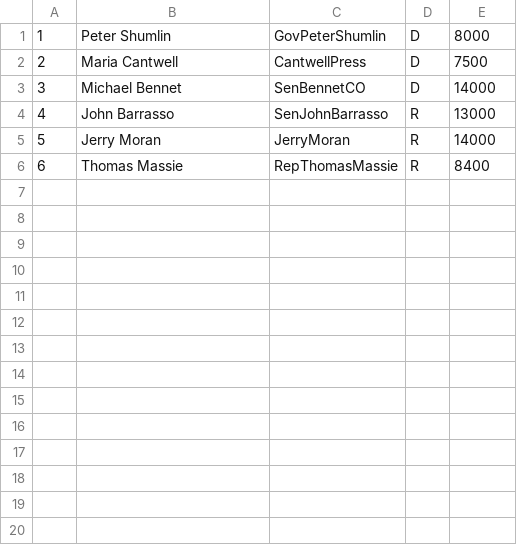
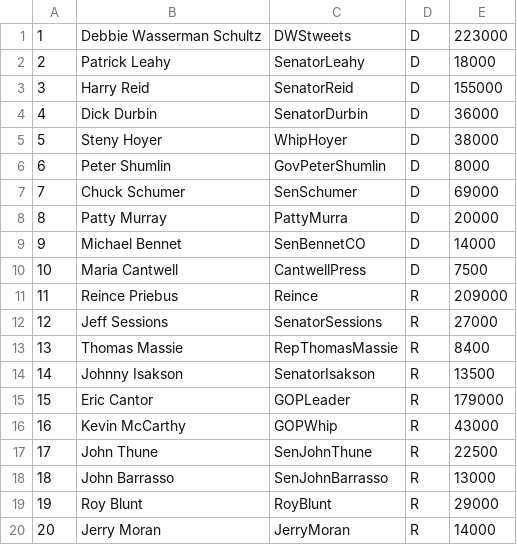
Before and after one commit to skulifh/betterbet, a CSV file: candidates.csv, drawn as a sheet; addresses are those after the commit; the diff names each change by its address in the sheet, - before the commit and + after, or states it on an @@ line.

Commit message:
csv file is now complete

```diff
--- a/candidates.csv
+++ b/candidates.csv
+row 1: 1 | Debbie Wasserman Schultz | DWStweets | D | 223000
+row 2: 2 | Patrick Leahy | SenatorLeahy | D | 18000
+row 3: 3 | Harry Reid | SenatorReid | D | 155000
+row 4: 4 | Dick Durbin | SenatorDurbin | D | 36000
+row 5: 5 | Steny Hoyer | WhipHoyer | D | 38000
@@ column A renumbered between rows 6 and 20 @@
+row 7: 7 | Chuck Schumer | SenSchumer | D | 69000
+row 8: 8 | Patty Murray | PattyMurra | D | 20000
@@ row 3 moved to row 9: 9 @@
+row 11: 11 | Reince Priebus | Reince | R | 209000
+row 12: 12 | Jeff Sessions | SenatorSessions | R | 27000
@@ row 6 moved to row 13: 13 @@
+row 14: 14 | Johnny Isakson | SenatorIsakson | R | 13500
+row 15: 15 | Eric Cantor | GOPLeader | R | 179000
+row 16: 16 | Kevin McCarthy | GOPWhip | R | 43000
+row 17: 17 | John Thune | SenJohnThune | R | 22500
+row 19: 19 | Roy Blunt | RoyBlunt | R | 29000
```
